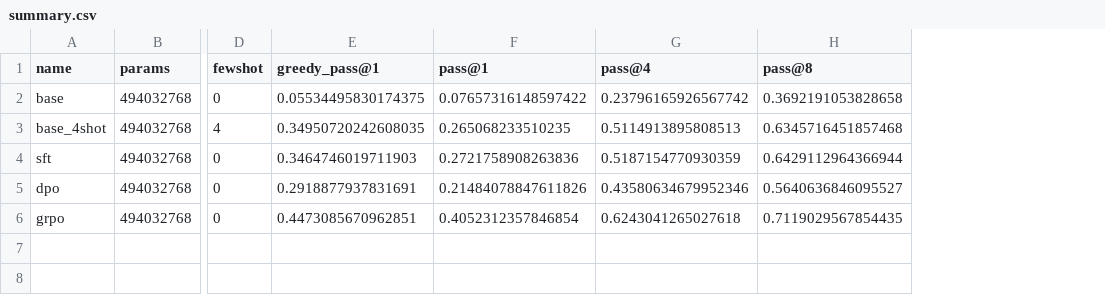
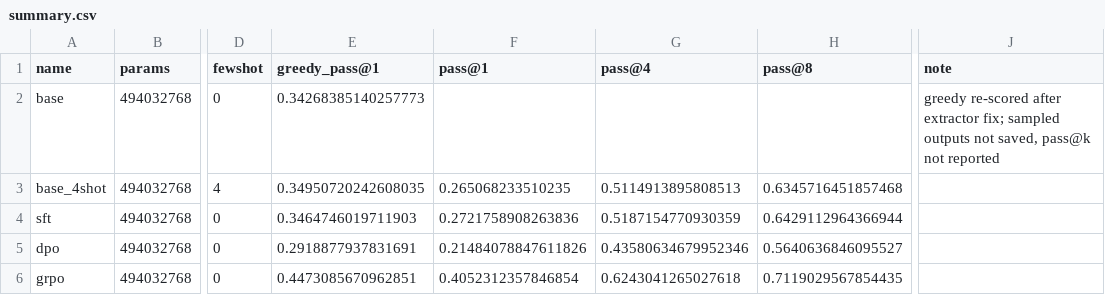
Before and after one commit to Tathagata-Ghosh-Developer/llm-posttrain-gsm8k, a CSV file: results/summary.csv, drawn as a sheet; only a part is shown, gaps mark what is left out; the diff names each change by its address in the sheet, - before the commit and + after, or states it on an @@ line.

Commit message:
fix: report the re-scored base accuracy in the results summary
summary.md and summary.csv still carried the base model's numbers from the old answer extractor. The base row now shows the re-scored greedy accuracy (34.3%) and no pass@k, since the base model's sampled completions were not saved.

```diff
--- a/results/summary.csv
+++ b/results/summary.csv
+column J (note), row 2: greedy re-scored after extractor fix; sampled outputs not saved, pass@k not reported
-E2 (greedy_pass@1): 0.05534495830174375
+E2 (greedy_pass@1): 0.34268385140257773
-F2 (pass@1): 0.07657316148597422
+F2 (pass@1): (empty)
-G2 (pass@4): 0.23796165926567742
+G2 (pass@4): (empty)
-H2 (pass@8): 0.3692191053828658
+H2 (pass@8): (empty)
```
Also changed, not shown: 1 other file.
